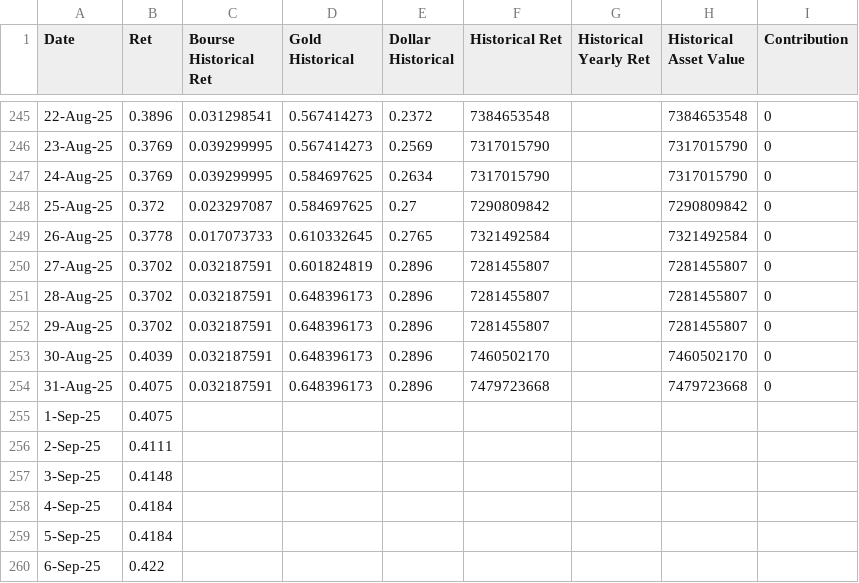
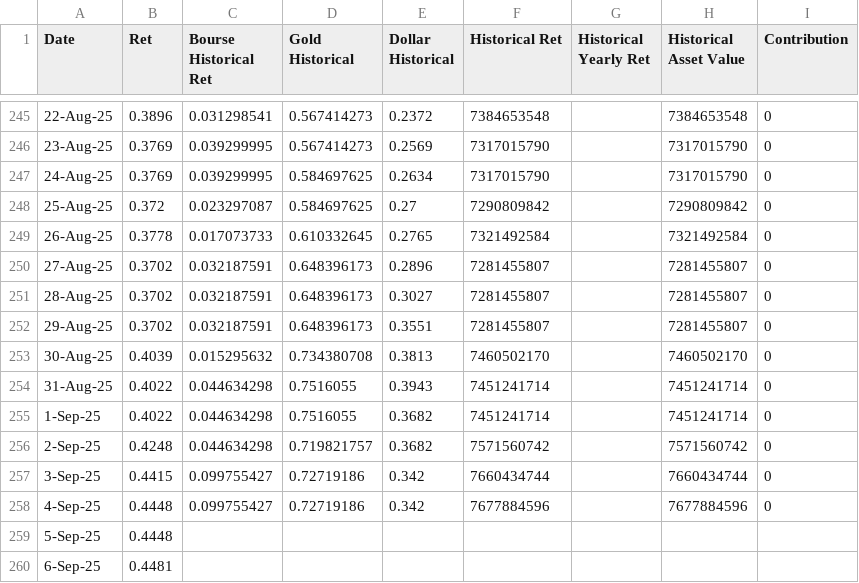
Before and after one commit to sajadnamati/client_portal, a CSV file: static/MGolestani.csv, drawn as a sheet; only a part is shown, gaps mark what is left out; the diff covers the shown part only.

```diff
--- a/static/MGolestani.csv
+++ b/static/MGolestani.csv
@@ -249,12 +249,12 @@ Date,Ret,Bourse Historical Ret,Gold Historical,Dollar Historical,Historical Ret,
 26-Aug-25,0.3778,0.017073733,0.610332645,0.2765,7321492584,,7321492584,0
-27-Aug-25,0.3702,0.032187591,0.601824819,0.2896,7281455807,,7281455807,0
-28-Aug-25,0.3702,0.032187591,0.648396173,0.2896,7281455807,,7281455807,0
-29-Aug-25,0.3702,0.032187591,0.648396173,0.2896,7281455807,,7281455807,0
-30-Aug-25,0.4039,0.032187591,0.648396173,0.2896,7460502170,,7460502170,0
-31-Aug-25,0.4075,0.032187591,0.648396173,0.2896,7479723668,,7479723668,0
-1-Sep-25,0.4075,,,,,,,
-2-Sep-25,0.4111,,,,,,,
-3-Sep-25,0.4148,,,,,,,
-4-Sep-25,0.4184,,,,,,,
-5-Sep-25,0.4184,,,,,,,
-6-Sep-25,0.422,,,,,,,
+27-Aug-25,0.3702,0.032187591,0.648396173,0.2896,7281455807,,7281455807,0
+28-Aug-25,0.3702,0.032187591,0.648396173,0.3027,7281455807,,7281455807,0
+29-Aug-25,0.3702,0.032187591,0.648396173,0.3551,7281455807,,7281455807,0
+30-Aug-25,0.4039,0.015295632,0.734380708,0.3813,7460502170,,7460502170,0
+31-Aug-25,0.4022,0.044634298,0.7516055,0.3943,7451241714,,7451241714,0
+1-Sep-25,0.4022,0.044634298,0.7516055,0.3682,7451241714,,7451241714,0
+2-Sep-25,0.4248,0.044634298,0.719821757,0.3682,7571560742,,7571560742,0
+3-Sep-25,0.4415,0.099755427,0.72719186,0.342,7660434744,,7660434744,0
+4-Sep-25,0.4448,0.099755427,0.72719186,0.342,7677884596,,7677884596,0
+5-Sep-25,0.4448,,,,,,,
+6-Sep-25,0.4481,,,,,,,
```
Also changed, not shown: 37 edited cells elsewhere in this file, static/A_Salim.csv, static/PYousefpoor.csv, 2 other files.
